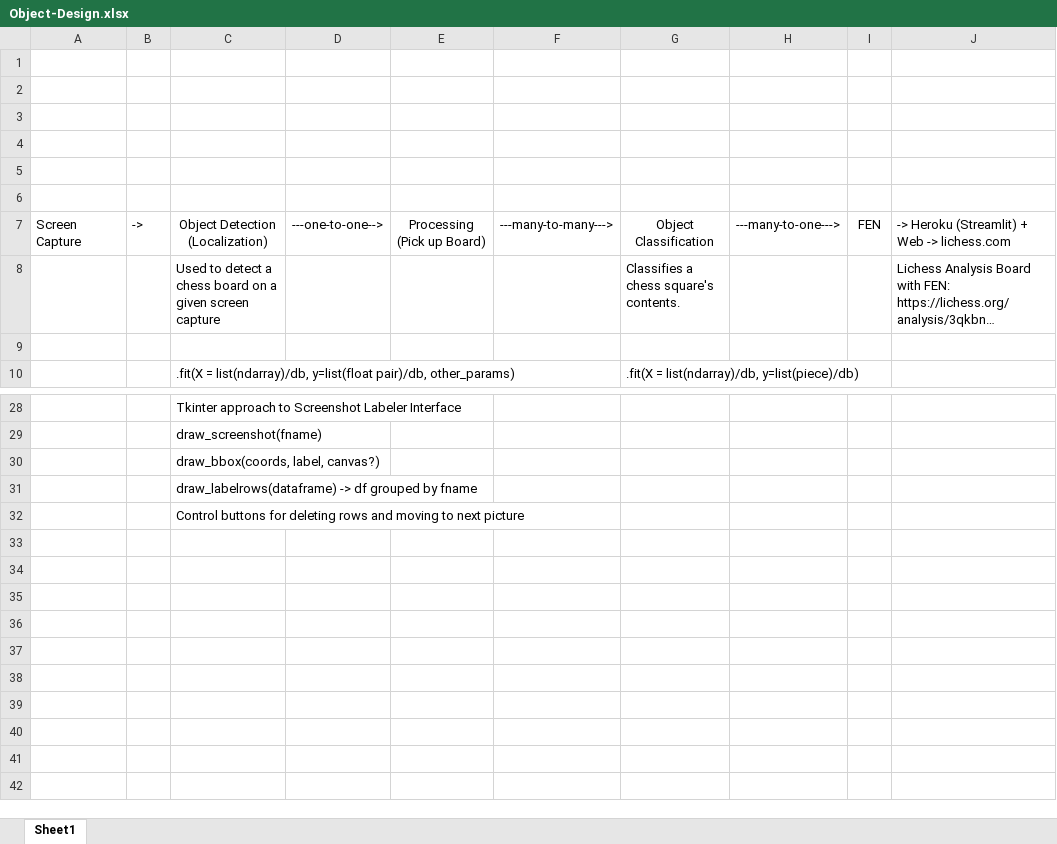
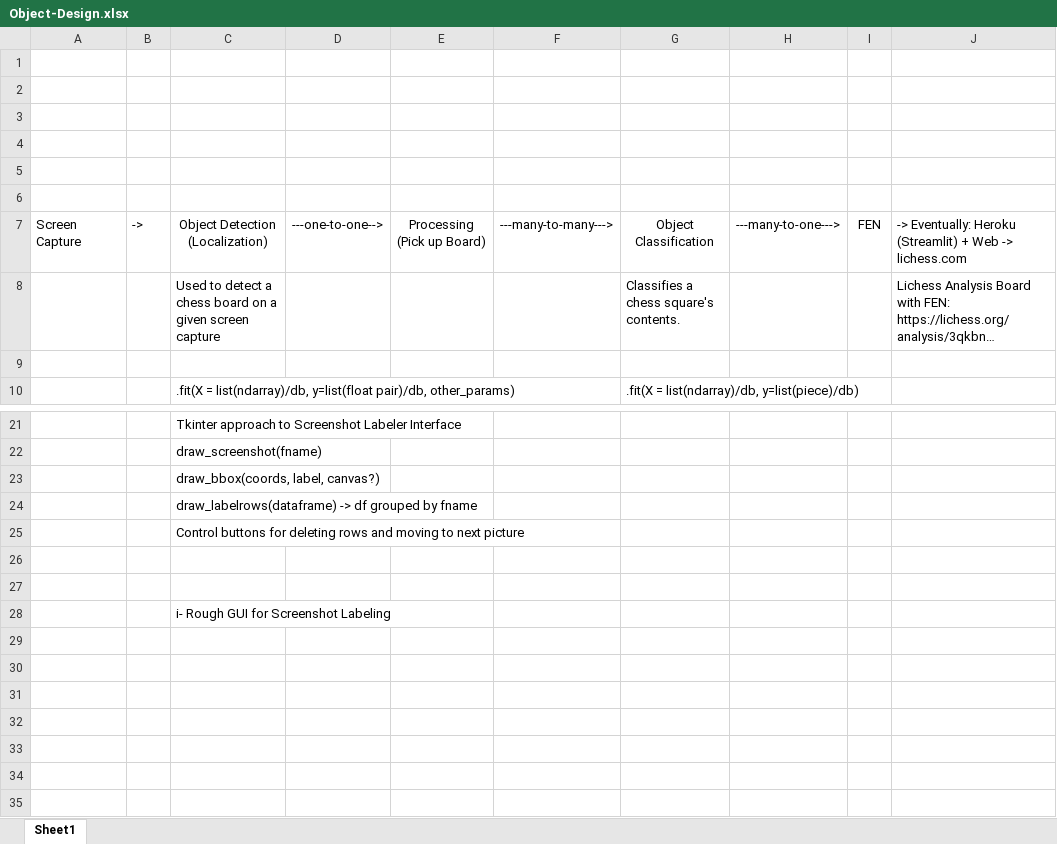
Before and after one commit to artunart/Get-Chess-Board, an Excel workbook: Object-Design.xlsx, sheet Sheet1, drawn as a sheet; only a part is shown, gaps mark what is left out; long unchanged cells end in …; values as stored, in another font and other column widths than the file's, no borders; addresses are those after the commit; the diff covers the shown part only; the diff names each change by its address in the sheet, - before the commit and + after, or states it on an @@ line.

Commit message:
Completed Labeling Exposition. Started Objective and Demo. Rearranged directory structure. Corrected minor square csv mislabels

```diff
--- a/Object-Design.xlsx (sheet Sheet1)
+++ b/Object-Design.xlsx (sheet Sheet1)
-J7: -> Heroku (Streamlit)…
+J7: -> Eventually: Heroku (Streamlit)…
-C28: (empty)
+C28: i- Rough GUI for Screenshot Labeling
```
Also changed, not shown: 12 added rows, 8 removed rows and 3 edited cells elsewhere in this sheet, 18 other files.
